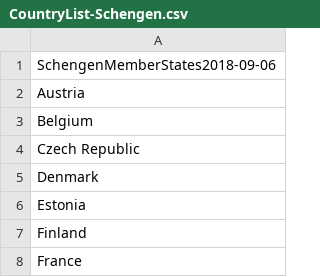
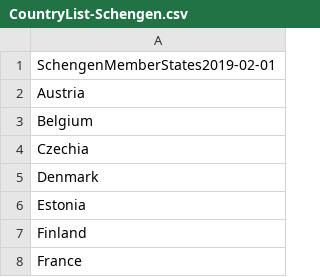
Before and after one commit to OxfordEconomics/CountryLists, a CSV file: CountryList-Schengen.csv, drawn as a sheet; only a part is shown.

```diff
--- a/CountryList-Schengen.csv
+++ b/CountryList-Schengen.csv
@@ -1,5 +1,5 @@
-SchengenMemberStates2018-09-06
+SchengenMemberStates2019-02-01
 Austria
 Belgium
-Czech Republic
+Czechia
 Denmark
```
Also changed, not shown: CountryList-EU.csv, CountryList-OECD.csv, 9 other files.
